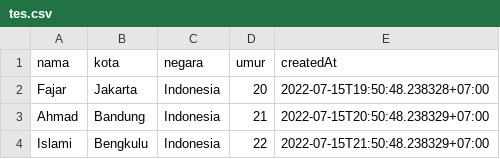
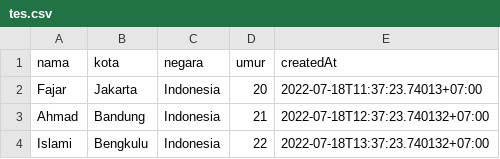
Before and after one commit to Fajar-Islami/echo_export_csv, a CSV file: tes.csv, drawn as a sheet.

```diff
--- a/tes.csv
+++ b/tes.csv
@@ -1,4 +1,4 @@
 nama,kota,negara,umur,createdAt
-Fajar,Jakarta,Indonesia,20,2022-07-15T19:50:48.238328+07:00
-Ahmad,Bandung,Indonesia,21,2022-07-15T20:50:48.238329+07:00
-Islami,Bengkulu,Indonesia,22,2022-07-15T21:50:48.238329+07:00
+Fajar,Jakarta,Indonesia,20,2022-07-18T11:37:23.74013+07:00
+Ahmad,Bandung,Indonesia,21,2022-07-18T12:37:23.740132+07:00
+Islami,Bengkulu,Indonesia,22,2022-07-18T13:37:23.740132+07:00
```
Also changed, not shown: 8 other files.
